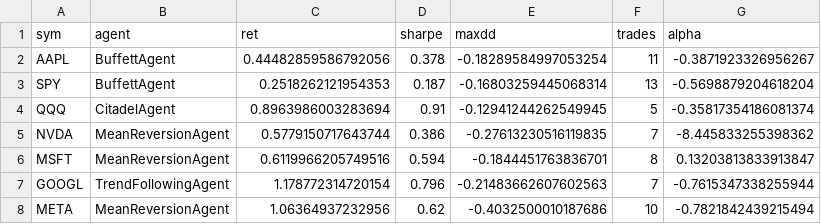
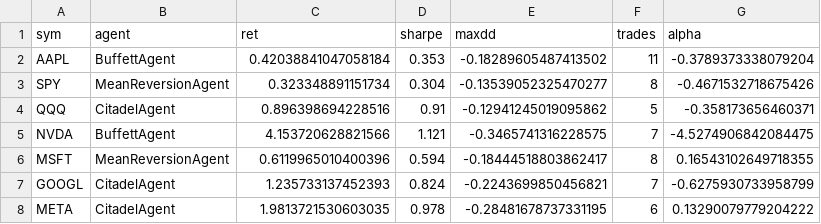
Before and after one commit to nathanflrs/mqc-arena, a CSV file: logs/portfolio_by_symbol.csv, drawn as a sheet; only a part is shown; the diff covers the shown part only.

```diff
--- a/logs/portfolio_by_symbol.csv
+++ b/logs/portfolio_by_symbol.csv
@@ -1,8 +1,8 @@
 sym,agent,ret,sharpe,maxdd,trades,alpha
-AAPL,BuffettAgent,0.44482859586792056,0.378,-0.18289584997053254,11,-0.3871923326956267
-SPY,BuffettAgent,0.2518262121954353,0.187,-0.16803259445068314,13,-0.5698879204618204
-QQQ,CitadelAgent,0.8963986003283694,0.91,-0.12941244262549945,5,-0.35817354186081374
-NVDA,MeanReversionAgent,0.5779150717643744,0.386,-0.27613230516119835,7,-8.445833255398362
-MSFT,MeanReversionAgent,0.6119966205749516,0.594,-0.1844451763836701,8,0.13203813833913847
-GOOGL,TrendFollowingAgent,1.178772314720154,0.796,-0.21483662607602563,7,-0.7615347338255944
-META,MeanReversionAgent,1.06364937232956,0.62,-0.4032500010187686,10,-0.7821842439215494
+AAPL,BuffettAgent,0.42038841047058184,0.353,-0.18289605487413502,11,-0.3789373338079204
+SPY,MeanReversionAgent,0.323348891151734,0.304,-0.13539052325470277,8,-0.4671532718675426
+QQQ,CitadelAgent,0.896398694228516,0.91,-0.12941245019095862,5,-0.358173656460371
+NVDA,BuffettAgent,4.153720628821566,1.121,-0.3465741316228575,7,-4.5274906842084475
+MSFT,MeanReversionAgent,0.6119965010400396,0.594,-0.18444518803862417,8,0.16543102649718355
+GOOGL,CitadelAgent,1.235733137452393,0.824,-0.2243699850456821,7,-0.6275930733958799
+META,CitadelAgent,1.9813721530603035,0.978,-0.28481678737331195,6,0.13290079779204222
```
Also changed, not shown: 2 added rows and 22 edited cells elsewhere in this file, logs/portfolio_equity.csv.
